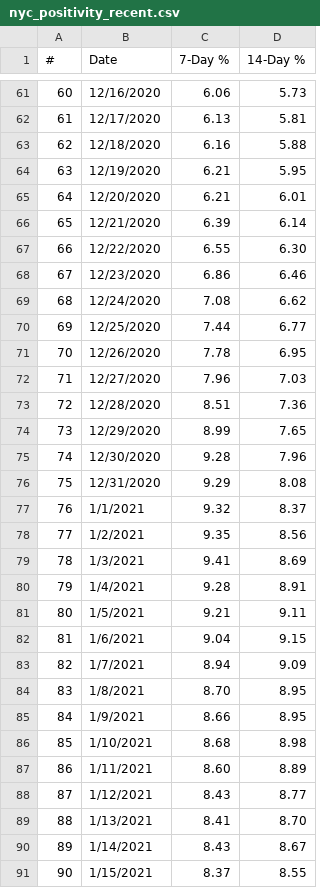
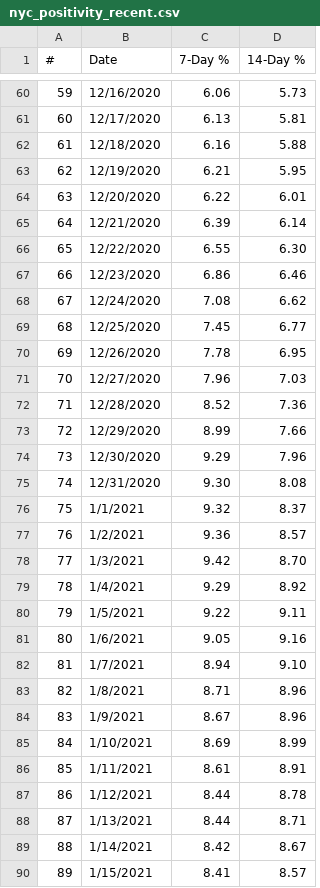
Before and after one commit to violettracker/nyutracker, a CSV file: dynamic/nyc_positivity_recent.csv, drawn as a sheet; only a part is shown, gaps mark what is left out; addresses are those after the commit; the diff covers the shown part only; the diff names each change by its address in the sheet, - before the commit and + after, or states it on an @@ line.

```diff
--- a/dynamic/nyc_positivity_recent.csv
+++ b/dynamic/nyc_positivity_recent.csv
@@ column A (#) renumbered between rows 2 and 90 @@
-C64 (7-Day %): 6.21
+C64 (7-Day %): 6.22
-C69 (7-Day %): 7.44
+C69 (7-Day %): 7.45
-C72 (7-Day %): 8.51
+C72 (7-Day %): 8.52
-D73 (14-Day %): 7.65
+D73 (14-Day %): 7.66
-C74 (7-Day %): 9.28
+C74 (7-Day %): 9.29
-C75 (7-Day %): 9.29
+C75 (7-Day %): 9.30
-C77 (7-Day %): 9.35
+C77 (7-Day %): 9.36
-D77 (14-Day %): 8.56
+D77 (14-Day %): 8.57
-C78 (7-Day %): 9.41
+C78 (7-Day %): 9.42
-D78 (14-Day %): 8.69
+D78 (14-Day %): 8.70
-C79 (7-Day %): 9.28
+C79 (7-Day %): 9.29
-D79 (14-Day %): 8.91
+D79 (14-Day %): 8.92
-C80 (7-Day %): 9.21
+C80 (7-Day %): 9.22
-C81 (7-Day %): 9.04
+C81 (7-Day %): 9.05
-D81 (14-Day %): 9.15
+D81 (14-Day %): 9.16
-D82 (14-Day %): 9.09
+D82 (14-Day %): 9.10
-C83 (7-Day %): 8.70
+C83 (7-Day %): 8.71
-D83:D84 (14-Day %): 8.95
+D83:D84 (14-Day %): 8.96
-C84 (7-Day %): 8.66
+C84 (7-Day %): 8.67
-C85 (7-Day %): 8.68
+C85 (7-Day %): 8.69
-D85 (14-Day %): 8.98
+D85 (14-Day %): 8.99
-C86 (7-Day %): 8.60
+C86 (7-Day %): 8.61
-D86 (14-Day %): 8.89
+D86 (14-Day %): 8.91
-C87 (7-Day %): 8.43
+C87 (7-Day %): 8.44
-D87 (14-Day %): 8.77
+D87 (14-Day %): 8.78
-C88 (7-Day %): 8.41
+C88 (7-Day %): 8.44
-D88 (14-Day %): 8.70
+D88 (14-Day %): 8.71
-C89 (7-Day %): 8.43
+C89 (7-Day %): 8.42
-C90 (7-Day %): 8.37
+C90 (7-Day %): 8.41
-D90 (14-Day %): 8.55
+D90 (14-Day %): 8.57
```
Also changed, not shown: 1 added row, 1 removed row and 29 edited cells elsewhere in this file, dynamic/nyc_chd.csv, dynamic/nyc_positivity.csv, 1 other file.
